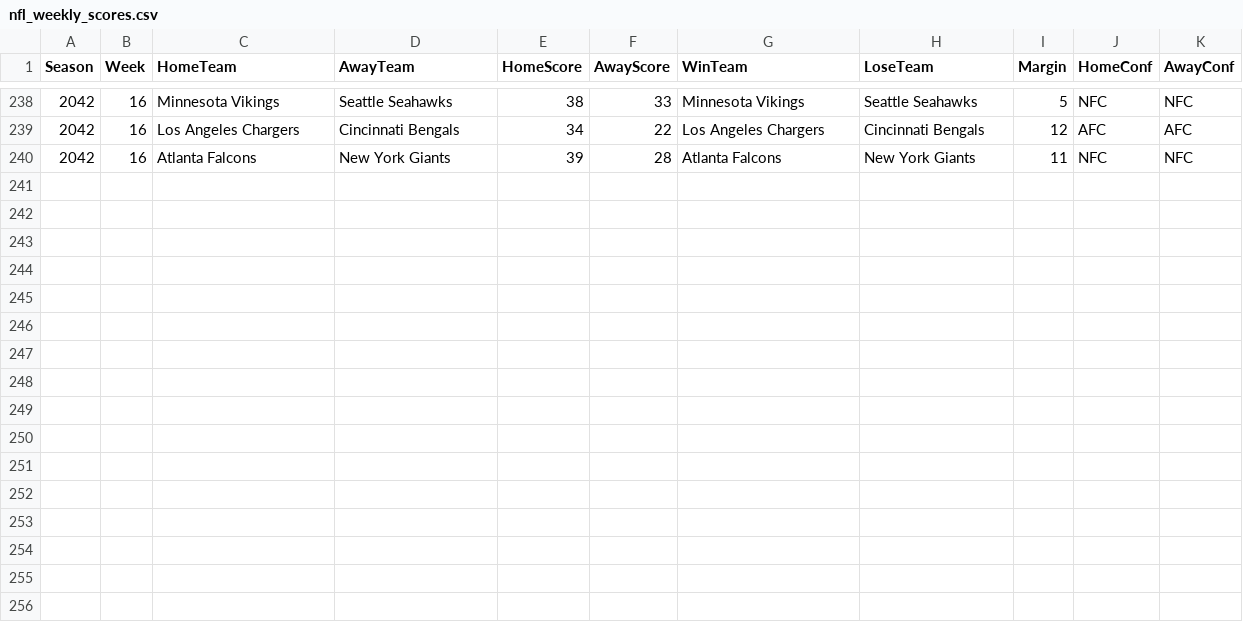
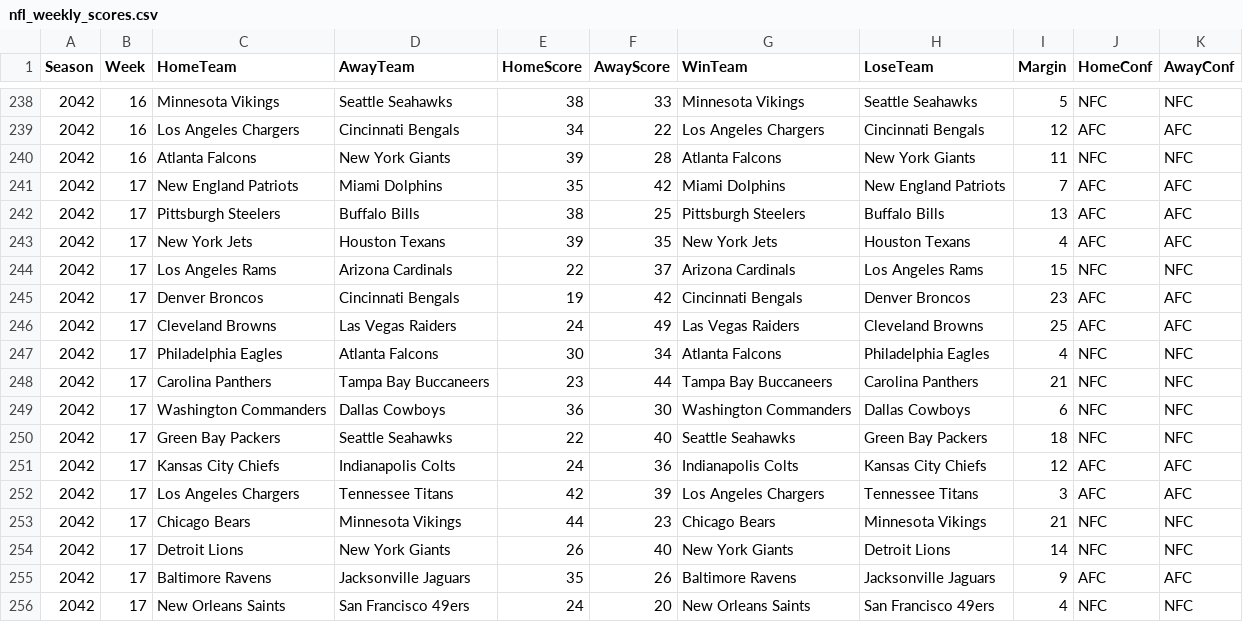
Before and after one commit to Stegs27/CFB_Dynasty_App, a CSV file: nfl_weekly_scores.csv, drawn as a sheet; only a part is shown, gaps mark what is left out; the diff names each change by its address in the sheet, - before the commit and + after, or states it on an @@ line.

Commit message:
Add files via upload

```diff
--- a/nfl_weekly_scores.csv
+++ b/nfl_weekly_scores.csv
+row 241: 2042 | 17 | New England Patriots | Miami Dolphins | 35 | 42 | Miami Dolphins | New England Patriots | 7 | AFC | AFC
+row 242: 2042 | 17 | Pittsburgh Steelers | Buffalo Bills | 38 | 25 | Pittsburgh Steelers | Buffalo Bills | 13 | AFC | AFC
+row 243: 2042 | 17 | New York Jets | Houston Texans | 39 | 35 | New York Jets | Houston Texans | 4 | AFC | AFC
+row 244: 2042 | 17 | Los Angeles Rams | Arizona Cardinals | 22 | 37 | Arizona Cardinals | Los Angeles Rams | 15 | NFC | NFC
+row 245: 2042 | 17 | Denver Broncos | Cincinnati Bengals | 19 | 42 | Cincinnati Bengals | Denver Broncos | 23 | AFC | AFC
+row 246: 2042 | 17 | Cleveland Browns | Las Vegas Raiders | 24 | 49 | Las Vegas Raiders | Cleveland Browns | 25 | AFC | AFC
+row 247: 2042 | 17 | Philadelphia Eagles | Atlanta Falcons | 30 | 34 | Atlanta Falcons | Philadelphia Eagles | 4 | NFC | NFC
+row 248: 2042 | 17 | Carolina Panthers | Tampa Bay Buccaneers | 23 | 44 | Tampa Bay Buccaneers | Carolina Panthers | 21 | NFC | NFC
+row 249: 2042 | 17 | Washington Commanders | Dallas Cowboys | 36 | 30 | Washington Commanders | Dallas Cowboys | 6 | NFC | NFC
+row 250: 2042 | 17 | Green Bay Packers | Seattle Seahawks | 22 | 40 | Seattle Seahawks | Green Bay Packers | 18 | NFC | NFC
+row 251: 2042 | 17 | Kansas City Chiefs | Indianapolis Colts | 24 | 36 | Indianapolis Colts | Kansas City Chiefs | 12 | AFC | AFC
+row 252: 2042 | 17 | Los Angeles Chargers | Tennessee Titans | 42 | 39 | Los Angeles Chargers | Tennessee Titans | 3 | AFC | AFC
+row 253: 2042 | 17 | Chicago Bears | Minnesota Vikings | 44 | 23 | Chicago Bears | Minnesota Vikings | 21 | NFC | NFC
+row 254: 2042 | 17 | Detroit Lions | New York Giants | 26 | 40 | New York Giants | Detroit Lions | 14 | NFC | NFC
+row 255: 2042 | 17 | Baltimore Ravens | Jacksonville Jaguars | 35 | 26 | Baltimore Ravens | Jacksonville Jaguars | 9 | AFC | AFC
+row 256: 2042 | 17 | New Orleans Saints | San Francisco 49ers | 24 | 20 | New Orleans Saints | San Francisco 49ers | 4 | NFC | NFC
```
